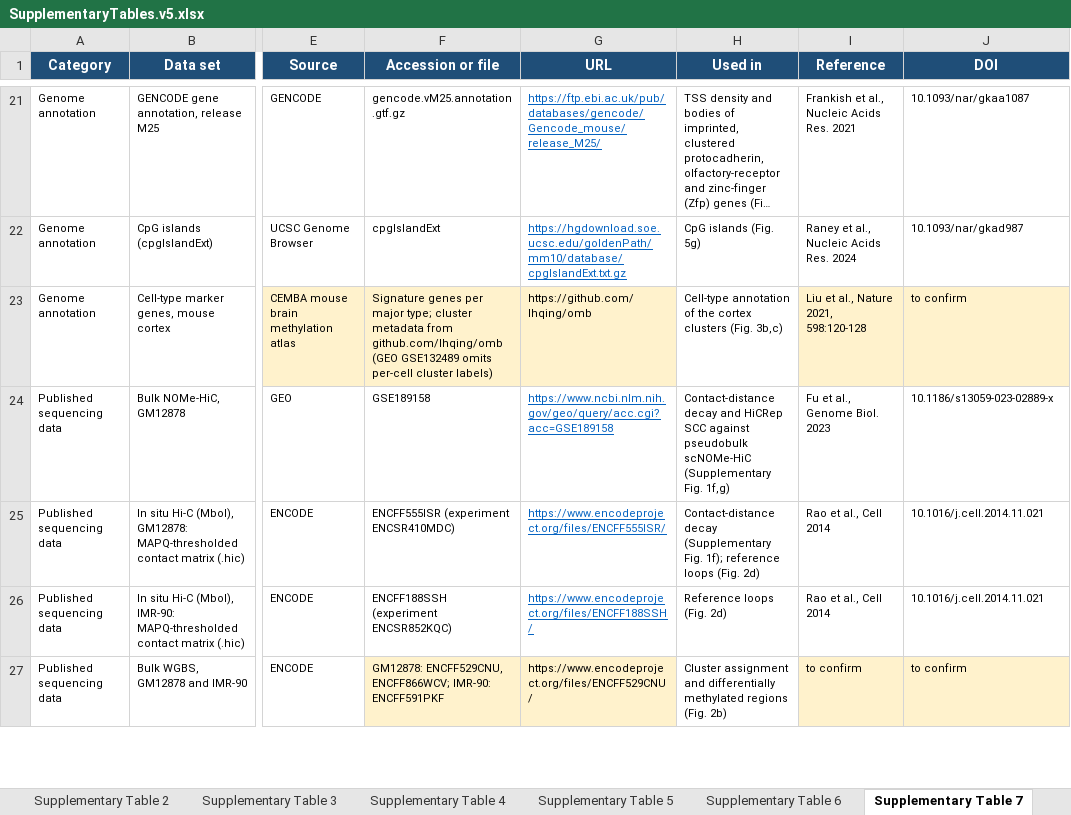
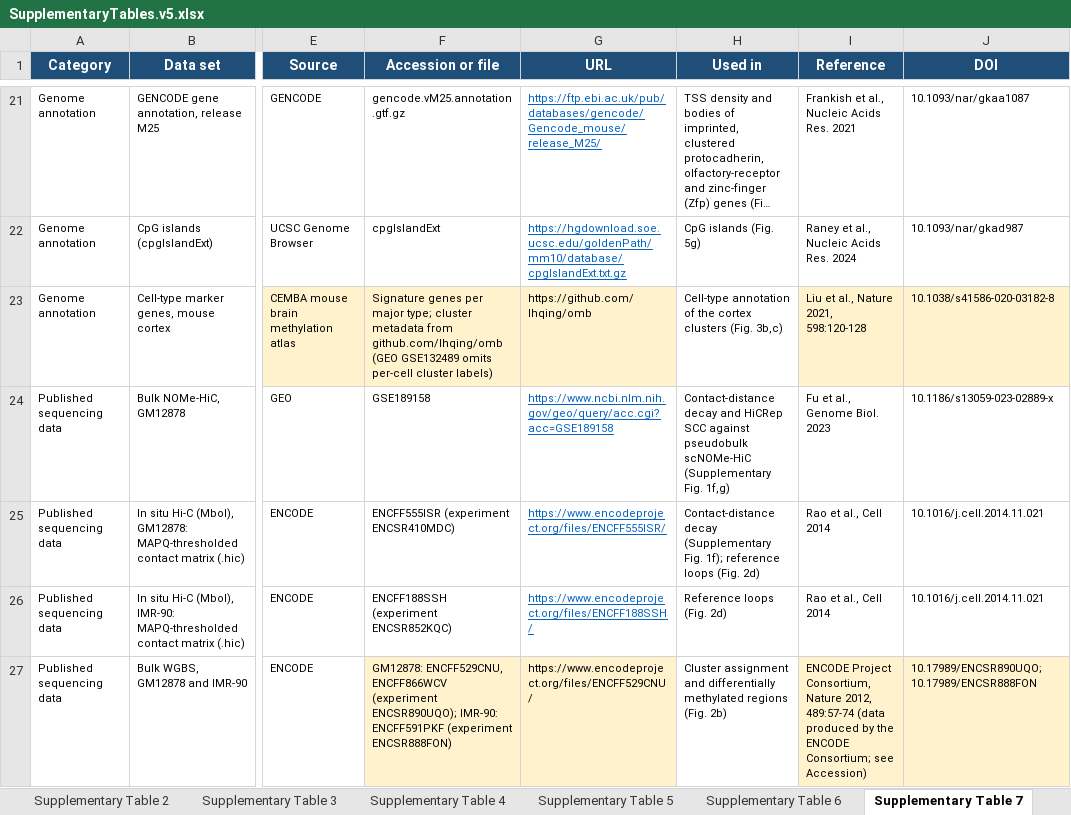
Before and after one commit to epifluidlab/scNOMe-HiC, an Excel workbook: SupplementaryTables.v5.xlsx, sheet Supplementary Table 7, drawn as a sheet; only a part is shown, gaps mark what is left out; long unchanged cells end in …; values as stored, in another font and other column widths than the file's, no borders; the diff covers the shown part only; the diff names each change by its address in the sheet, - before the commit and + after, or states it on an @@ line.

```diff
--- a/SupplementaryTables.v5.xlsx (sheet Supplementary Table 7)
+++ b/SupplementaryTables.v5.xlsx (sheet Supplementary Table 7)
-J23 (DOI): to confirm
+J23 (DOI): 10.1038/s41586-020-03182-8
-F27 (Accession or file): GM12878: ENCFF529CNU, ENCFF866WCV; IMR-90: ENCFF591PKF
+F27 (Accession or file): GM12878: ENCFF529CNU, ENCFF866WCV (experiment ENCSR890UQO); IMR-90: ENCFF591PKF (experiment ENCSR888FON)
-I27 (Reference): to confirm
+I27 (Reference): ENCODE Project Consortium, Nature 2012, 489:57-74 (data produced by the ENCODE Consortium; see Accession)
-J27 (DOI): to confirm
+J27 (DOI): 10.17989/ENCSR890UQO; 10.17989/ENCSR888FON
```
Also changed, not shown: 16 edited cells elsewhere in this sheet.
